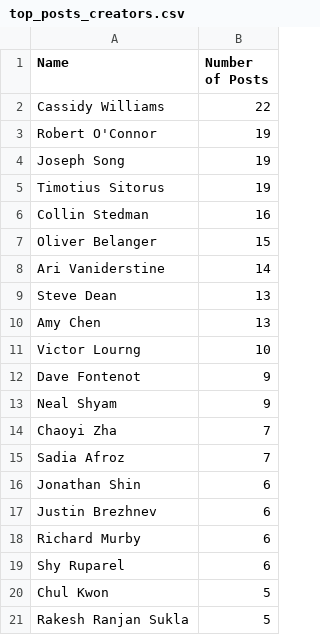
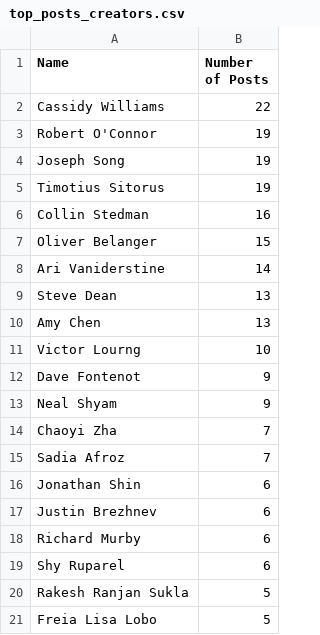
Before and after one commit to HackathonHackers/data, a CSV file: ActivityAnalysis/HH_NYC/top_posts_creators.csv, drawn as a sheet; removed rows and columns are numbered as before the commit, all else as after; the diff names each change by its address in the sheet, - before the commit and + after, or states it on an @@ line.

```diff
--- a/ActivityAnalysis/HH_NYC/top_posts_creators.csv
+++ b/ActivityAnalysis/HH_NYC/top_posts_creators.csv
-row 20: Chul Kwon | 5
+row 21: Freia Lisa Lobo | 5
```
Also changed, not shown: ActivityAnalysis/HH_Constructive_Debates/top_content_creators.csv, ActivityAnalysis/HH_Constructive_Debates/top_median_liked.csv, 31 other files.
